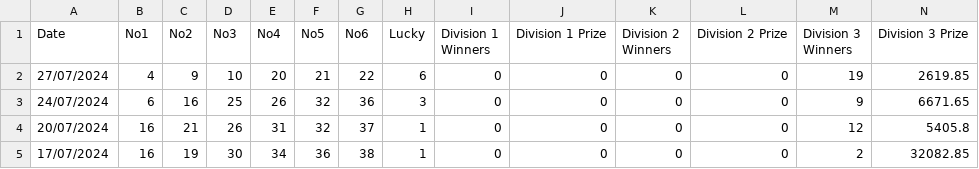
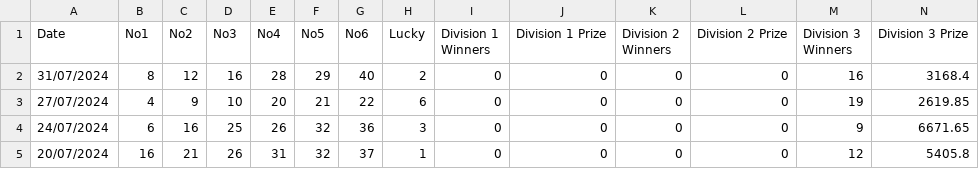
Before and after one commit to NicolasRamosaj/swiss_lotto_analyser, a CSV file: data/swisslotto_2013_2024.csv, drawn as a sheet; only a part is shown; the shorter side is filled out with more unchanged rows; rows hold the shown columns only; the diff names each change by its address in the sheet, - before the commit and + after, or states it on an @@ line.

Commit message:
Update dataset

```diff
--- a/data/swisslotto_2013_2024.csv
+++ b/data/swisslotto_2013_2024.csv
+row 2: 31/07/2024 | 8 | 12 | 16 | 28 | 29 | 40 | 2 | 0 | 0 | 0 | 0 | 16 | 3168.4
```
